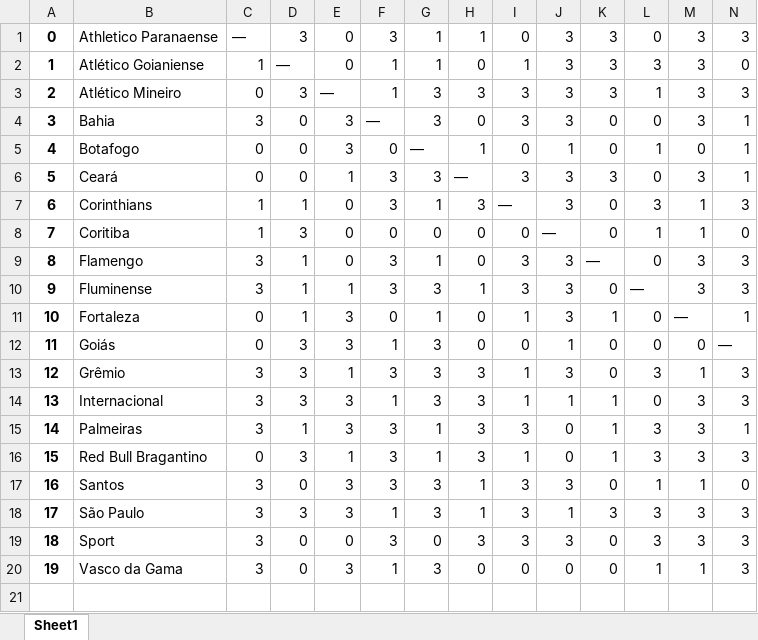
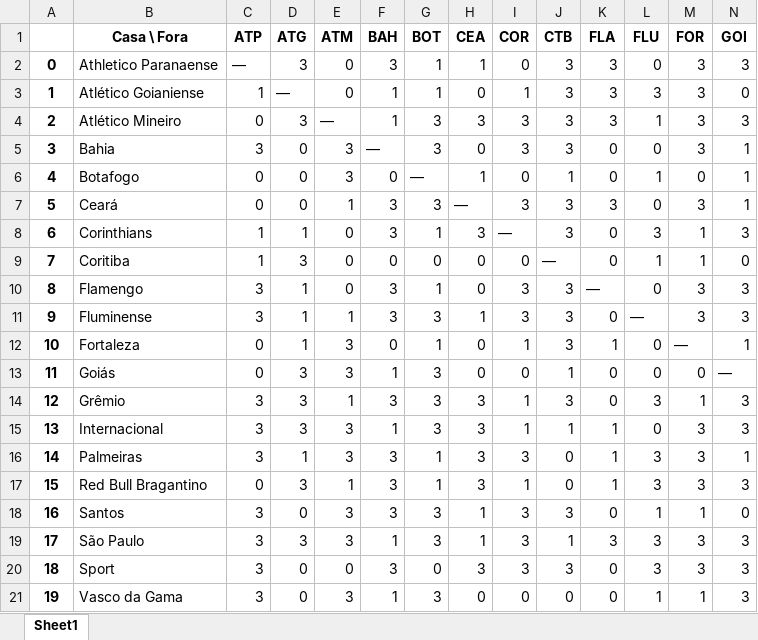
Before and after one commit to guedes11/Projeto-BCC, an Excel workbook: Tabelas/TabelaJogos2020.xlsx, sheet Sheet1, drawn as a sheet; only a part is shown; values as stored, in another font and other column widths than the file's, no borders; rows hold the shown columns only; the diff names each change by its address in the sheet, - before the commit and + after, or states it on an @@ line.

```diff
--- a/Tabelas/TabelaJogos2020.xlsx (sheet Sheet1)
+++ b/Tabelas/TabelaJogos2020.xlsx (sheet Sheet1)
@@ row 1 unhidden:  | Casa \ Fora | ATP | ATG | ATM | BAH | BOT | CEA | COR | CTB | FLA | FLU | FOR | GOI @@
```
Also changed, not shown: Tabelas/TabelaJogos2017.xlsx, Tabelas/TabelaJogos2018.xlsx, 9 other files.
